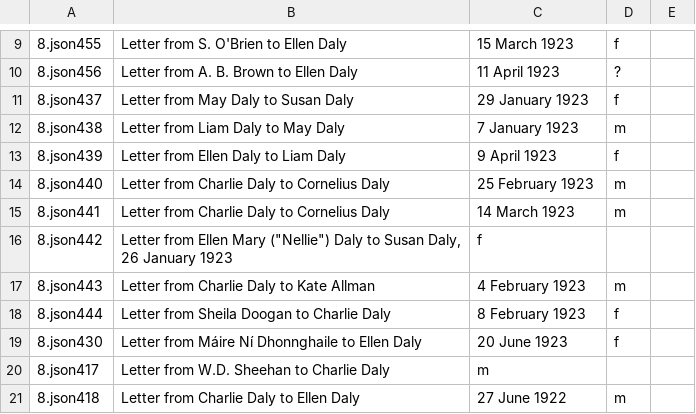
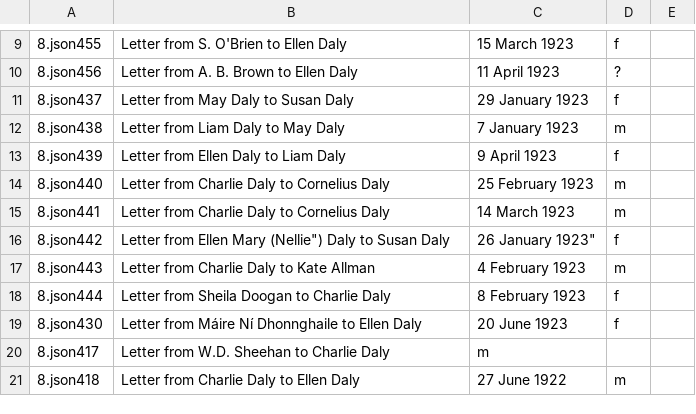
Before and after one commit to MonikaBarget/FeministDH, a CSV file: 301 Daly letters in 2019 JSON data dump.csv, drawn as a sheet; only a part is shown, gaps mark what is left out; the diff names each change by its address in the sheet, - before the commit and + after, or states it on an @@ line.

Commit message:
Update 301 Daly letters in 2019 JSON data dump.csv

```diff
--- a/301 Daly letters in 2019 JSON data dump.csv
+++ b/301 Daly letters in 2019 JSON data dump.csv
-B16: …Ellen Mary ("Nellie") Daly to Susan Daly, 26 January 1923
+B16: …Ellen Mary (Nellie") Daly to Susan Daly
-C16: f
+C16: 26 January 1923"
-D16: (empty)
+D16: f
```
